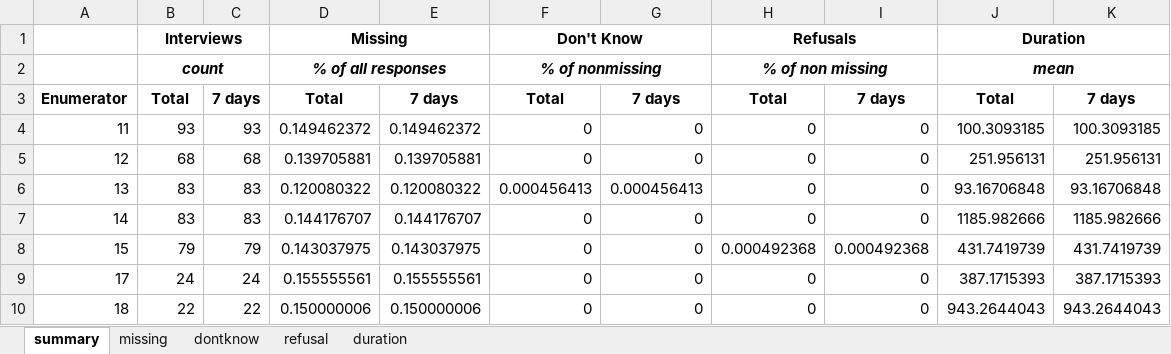
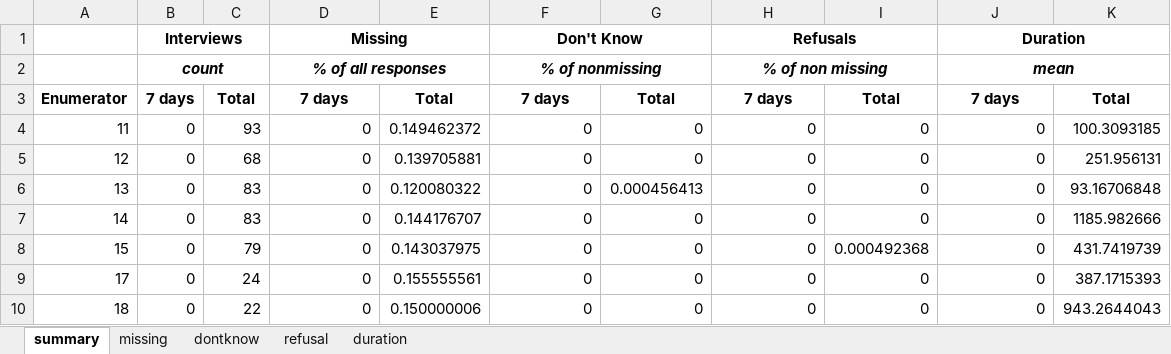
Before and after one commit to PovertyAction/high-frequency-checks, an Excel workbook: exercise/answers/hfc_enumerators.xlsx, sheet summary, drawn as a sheet; only a part is shown; values as stored, in another font and other column widths than the file's, no borders; conditional formats not drawn; the diff covers the shown part only; the diff names each change by its address in the sheet, - before the commit and + after, or states it on an @@ line.

Commit message:
Update exercise.

```diff
--- a/exercise/answers/hfc_enumerators.xlsx (sheet summary)
+++ b/exercise/answers/hfc_enumerators.xlsx (sheet summary)
-B3: Total
+B3: 7 days
-C3: 7 days
+C3: Total
-D3: Total
+D3: 7 days
-E3: 7 days
+E3: Total
-F3: Total
+F3: 7 days
-G3: 7 days
+G3: Total
-H3: Total
+H3: 7 days
-I3: 7 days
+I3: Total
-J3: Total
+J3: 7 days
-K3: 7 days
+K3: Total
-B4: 93
+B4: 0
-D4: 0.149462372
+D4: 0
-J4: 100.3093185
+J4: 0
-B5: 68
+B5: 0
-D5: 0.139705881
+D5: 0
-J5: 251.956131
+J5: 0
-B6:B7: 83
+B6:B7: 0
-D6: 0.120080322
+D6: 0
-F6: 0.000456413
+F6: 0
-J6: 93.16706848
+J6: 0
-D7: 0.144176707
+D7: 0
-J7: 1185.982666
+J7: 0
-B8: 79
+B8: 0
-D8: 0.143037975
+D8: 0
-H8: 0.000492368
+H8: 0
-J8: 431.7419739
+J8: 0
-B9: 24
+B9: 0
-D9: 0.155555561
+D9: 0
-J9: 387.1715393
+J9: 0
-B10: 22
+B10: 0
-D10: 0.150000006
+D10: 0
-J10: 943.2644043
+J10: 0
```
Also changed, not shown: 114 edited cells elsewhere in this sheet, exercise/answers/hfc_outputs.xlsx, exercise/hfc_inputs.xlsx, 12 other files.
